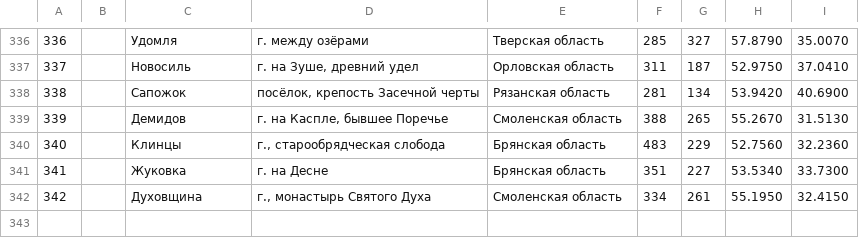
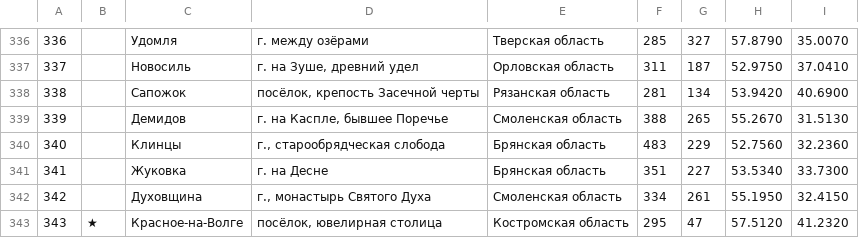
Before and after one commit to kartaviyukr/-, a TSV file: content/tools/places.tsv, drawn as a sheet; only a part is shown, gaps mark what is left out; the diff names each change by its address in the sheet, - before the commit and + after, or states it on an @@ line.

```diff
--- a/content/tools/places.tsv
+++ b/content/tools/places.tsv
+row 343: 343 | ★ | Красное-на-Волге | посёлок, ювелирная столица | Костромская область | 295 | 47 | 57.5120 | 41.2320
```
Also changed, not shown: 3 other files.
